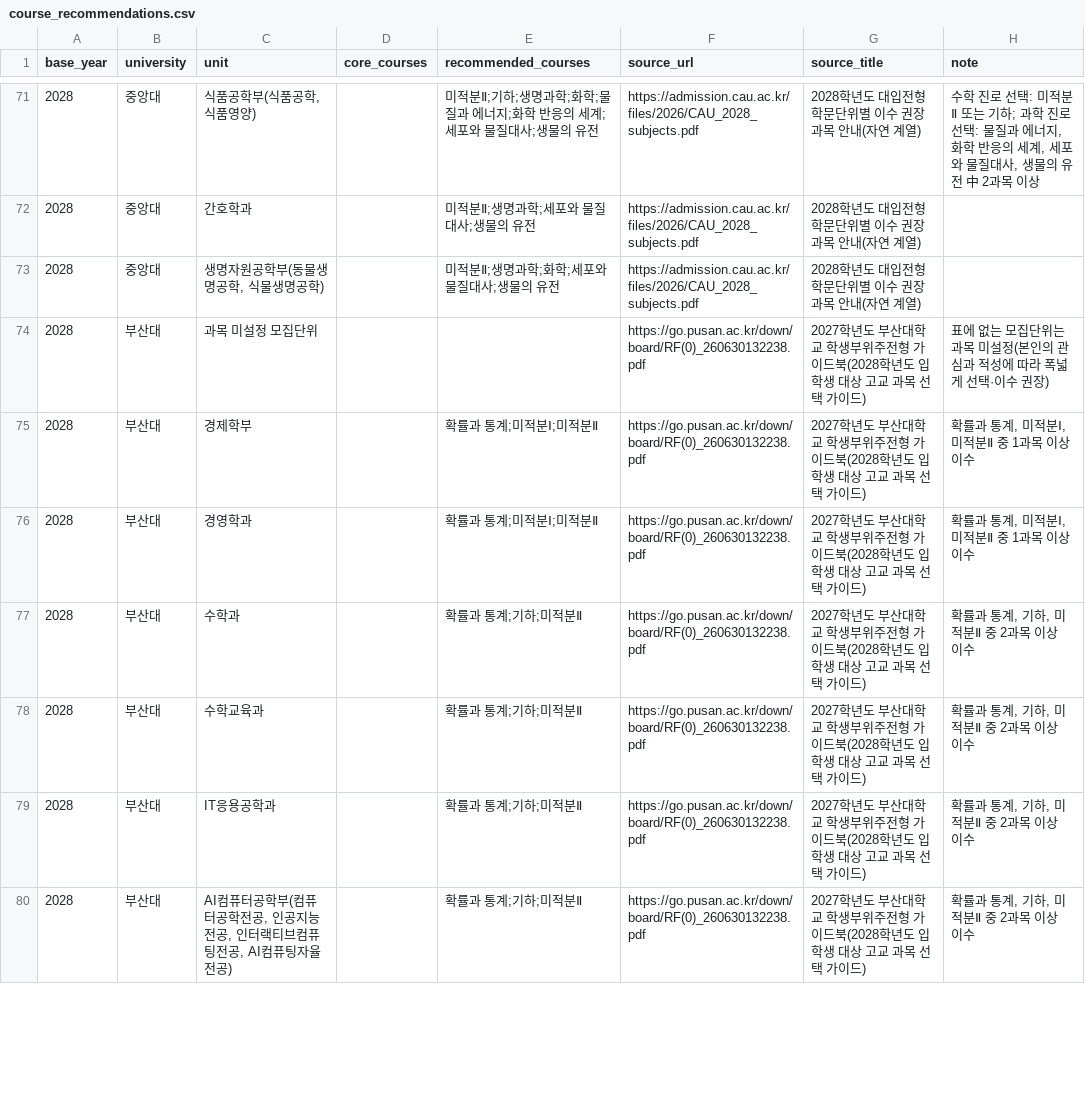
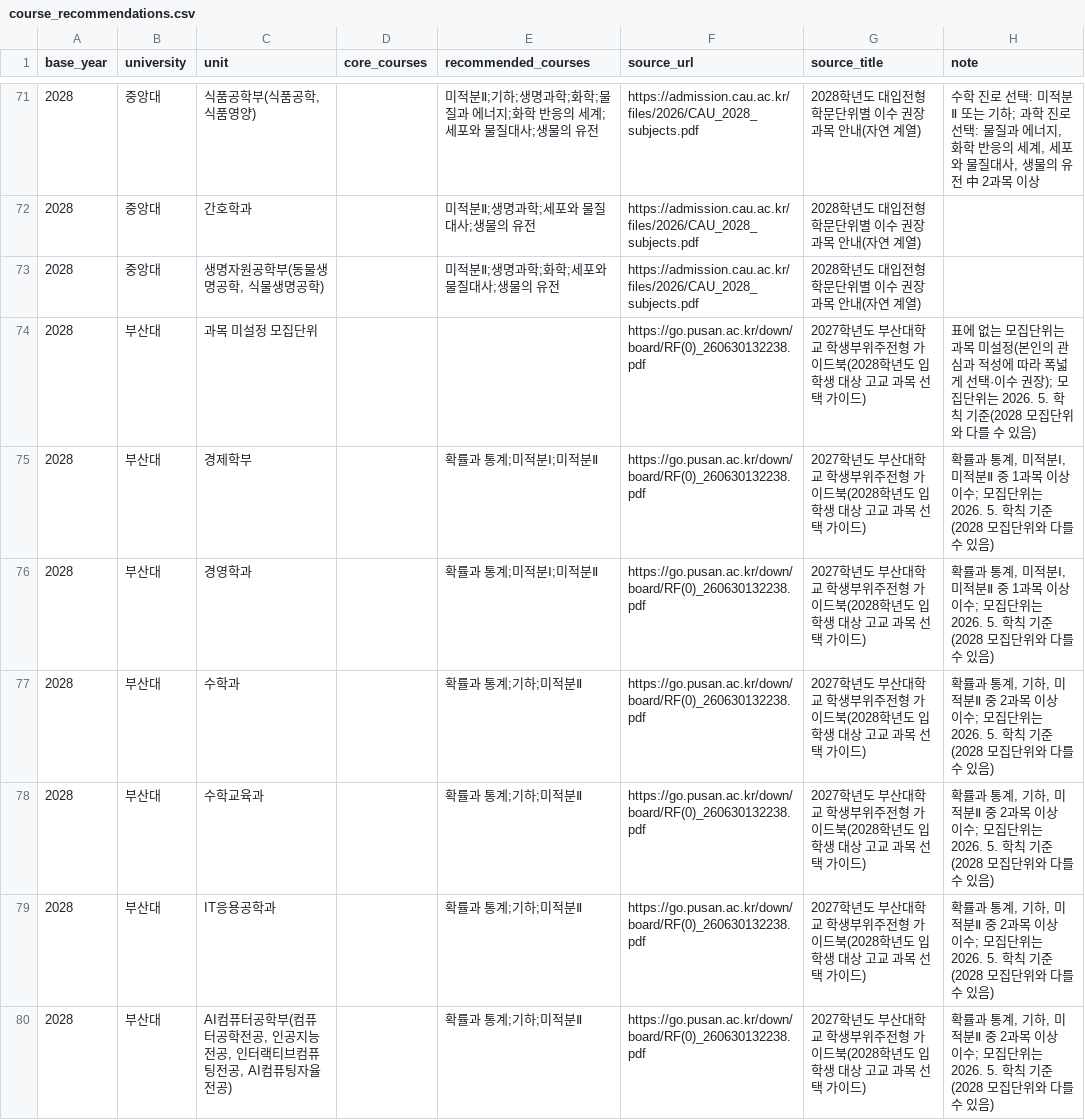
Before and after one commit to yurowa-gif/shinhan1haksa, a CSV file: data/course_recommendations/course_recommendations.csv, drawn as a sheet; only a part is shown, gaps mark what is left out; the diff covers the shown part only.

```diff
--- a/data/course_recommendations/course_recommendations.csv
+++ b/data/course_recommendations/course_recommendations.csv
@@ -73,8 +73,8 @@ base_year,university,unit,core_courses,recommended_courses,source_url,source_tit
 2028,중앙대,"생명자원공학부(동물생명공학, 식물생명공학)",,미적분Ⅱ;생명과학;화학;세포와 물질대사;생물의 유전,https://admission.cau.ac.kr/files/2026/CAU_2028_subjects.pdf,2028학년도 대입전형 학문단위별 이수 권장과목 안내(자연 계열),
-2028,부산대,과목 미설정 모집단위,,,https://go.pusan.ac.kr/down/board/RF(0)_260630132238.pdf,2027학년도 부산대학교 학생부위주전형 가이드북(2028학년도 입학생 대상 고교 과목 선택 가이드),표에 없는 모집단위는 과목 미설정(본인의 관심과 적성에 따라 폭넓게 선택·이수 권장)
-2028,부산대,경제학부,,확률과 통계;미적분Ⅰ;미적분Ⅱ,https://go.pusan.ac.kr/down/board/RF(0)_260630132238.pdf,2027학년도 부산대학교 학생부위주전형 가이드북(2028학년도 입학생 대상 고교 과목 선택 가이드),"확률과 통계, 미적분Ⅰ, 미적분Ⅱ 중 1과목 이상 이수"
-2028,부산대,경영학과,,확률과 통계;미적분Ⅰ;미적분Ⅱ,https://go.pusan.ac.kr/down/board/RF(0)_260630132238.pdf,2027학년도 부산대학교 학생부위주전형 가이드북(2028학년도 입학생 대상 고교 과목 선택 가이드),"확률과 통계, 미적분Ⅰ, 미적분Ⅱ 중 1과목 이상 이수"
-2028,부산대,수학과,,확률과 통계;기하;미적분Ⅱ,https://go.pusan.ac.kr/down/board/RF(0)_260630132238.pdf,2027학년도 부산대학교 학생부위주전형 가이드북(2028학년도 입학생 대상 고교 과목 선택 가이드),"확률과 통계, 기하, 미적분Ⅱ 중 2과목 이상 이수"
-2028,부산대,수학교육과,,확률과 통계;기하;미적분Ⅱ,https://go.pusan.ac.kr/down/board/RF(0)_260630132238.pdf,2027학년도 부산대학교 학생부위주전형 가이드북(2028학년도 입학생 대상 고교 과목 선택 가이드),"확률과 통계, 기하, 미적분Ⅱ 중 2과목 이상 이수"
-2028,부산대,IT응용공학과,,확률과 통계;기하;미적분Ⅱ,https://go.pusan.ac.kr/down/board/RF(0)_260630132238.pdf,2027학년도 부산대학교 학생부위주전형 가이드북(2028학년도 입학생 대상 고교 과목 선택 가이드),"확률과 통계, 기하, 미적분Ⅱ 중 2과목 이상 이수"
-2028,부산대,"AI컴퓨터공학부(컴퓨터공학전공, 인공지능전공, 인터랙티브컴퓨팅전공, AI컴퓨팅자율전공)",,확률과 통계;기하;미적분Ⅱ,https://go.pusan.ac.kr/down/board/RF(0)_260630132238.pdf,2027학년도 부산대학교 학생부위주전형 가이드북(2028학년도 입학생 대상 고교 과목 선택 가이드),"확률과 통계, 기하, 미적분Ⅱ 중 2과목 이상 이수"
+2028,부산대,과목 미설정 모집단위,,,https://go.pusan.ac.kr/down/board/RF(0)_260630132238.pdf,2027학년도 부산대학교 학생부위주전형 가이드북(2028학년도 입학생 대상 고교 과목 선택 가이드),표에 없는 모집단위는 과목 미설정(본인의 관심과 적성에 따라 폭넓게 선택·이수 권장); 모집단위는 2026. 5. 학칙 기준(2028 모집단위와 다를 수 있음)
+2028,부산대,경제학부,,확률과 통계;미적분Ⅰ;미적분Ⅱ,https://go.pusan.ac.kr/down/board/RF(0)_260630132238.pdf,2027학년도 부산대학교 학생부위주전형 가이드북(2028학년도 입학생 대상 고교 과목 선택 가이드),"확률과 통계, 미적분Ⅰ, 미적분Ⅱ 중 1과목 이상 이수; 모집단위는 2026. 5. 학칙 기준(2028 모집단위와 다를 수 있음)"
+2028,부산대,경영학과,,확률과 통계;미적분Ⅰ;미적분Ⅱ,https://go.pusan.ac.kr/down/board/RF(0)_260630132238.pdf,2027학년도 부산대학교 학생부위주전형 가이드북(2028학년도 입학생 대상 고교 과목 선택 가이드),"확률과 통계, 미적분Ⅰ, 미적분Ⅱ 중 1과목 이상 이수; 모집단위는 2026. 5. 학칙 기준(2028 모집단위와 다를 수 있음)"
+2028,부산대,수학과,,확률과 통계;기하;미적분Ⅱ,https://go.pusan.ac.kr/down/board/RF(0)_260630132238.pdf,2027학년도 부산대학교 학생부위주전형 가이드북(2028학년도 입학생 대상 고교 과목 선택 가이드),"확률과 통계, 기하, 미적분Ⅱ 중 2과목 이상 이수; 모집단위는 2026. 5. 학칙 기준(2028 모집단위와 다를 수 있음)"
+2028,부산대,수학교육과,,확률과 통계;기하;미적분Ⅱ,https://go.pusan.ac.kr/down/board/RF(0)_260630132238.pdf,2027학년도 부산대학교 학생부위주전형 가이드북(2028학년도 입학생 대상 고교 과목 선택 가이드),"확률과 통계, 기하, 미적분Ⅱ 중 2과목 이상 이수; 모집단위는 2026. 5. 학칙 기준(2028 모집단위와 다를 수 있음)"
+2028,부산대,IT응용공학과,,확률과 통계;기하;미적분Ⅱ,https://go.pusan.ac.kr/down/board/RF(0)_260630132238.pdf,2027학년도 부산대학교 학생부위주전형 가이드북(2028학년도 입학생 대상 고교 과목 선택 가이드),"확률과 통계, 기하, 미적분Ⅱ 중 2과목 이상 이수; 모집단위는 2026. 5. 학칙 기준(2028 모집단위와 다를 수 있음)"
+2028,부산대,"AI컴퓨터공학부(컴퓨터공학전공, 인공지능전공, 인터랙티브컴퓨팅전공, AI컴퓨팅자율전공)",,확률과 통계;기하;미적분Ⅱ,https://go.pusan.ac.kr/down/board/RF(0)_260630132238.pdf,2027학년도 부산대학교 학생부위주전형 가이드북(2028학년도 입학생 대상 고교 과목 선택 가이드),"확률과 통계, 기하, 미적분Ⅱ 중 2과목 이상 이수; 모집단위는 2026. 5. 학칙 기준(2028 모집단위와 다를 수 있음)"
```
Also changed, not shown: 45 edited cells elsewhere in this file, data/course_recommendations/sources.csv, 1 other file.
